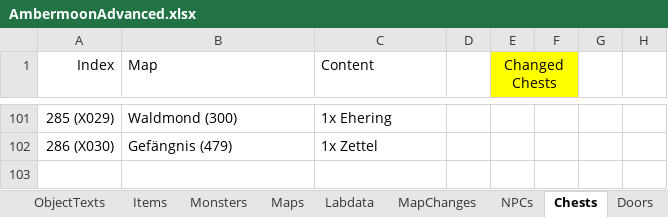
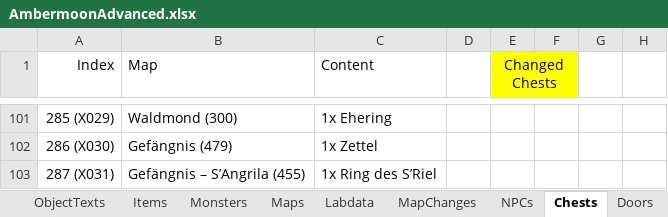
Before and after one commit to Pyrdacor/Ambermoon-Advanced, an Excel workbook: AmbermoonAdvanced.xlsx, sheet Chests, drawn as a sheet; only a part is shown, gaps mark what is left out; values as stored, in another font and other column widths than the file's, no borders; the diff names each change by its address in the sheet, - before the commit and + after, or states it on an @@ line.

```diff
--- a/AmbermoonAdvanced.xlsx (sheet Chests)
+++ b/AmbermoonAdvanced.xlsx (sheet Chests)
+row 103: 287 (X031) | Gefängnis – S’Angrila (455) | 1x Ring des S’Riel
```
Also changed, not shown: sheet Items, sheet Monsters, sheet Doors, sheet Todo, 12 other files.
